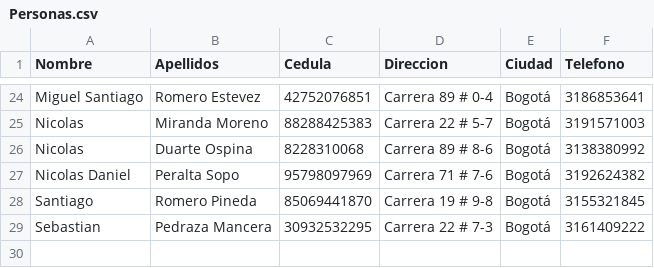
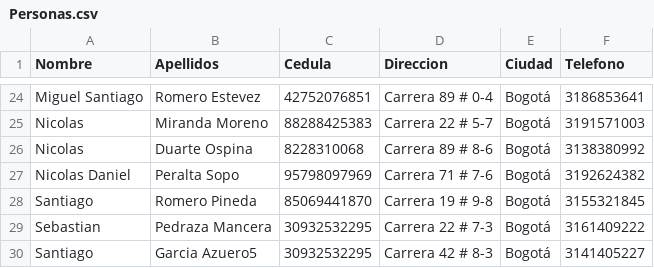
Before and after one commit to adgarciaar/Messaging-company-manager, a CSV file: Entrega2/Implementación/Personas.csv, drawn as a sheet; only a part is shown, gaps mark what is left out.

```diff
--- a/Entrega2/Implementación/Personas.csv
+++ b/Entrega2/Implementación/Personas.csv
@@ -29 +29,2 @@ Santiago,Romero Pineda,85069441870,Carrera 19 # 9-8,Bogotá,3155321845
 Sebastian,Pedraza Mancera,30932532295,Carrera 22 # 7-3,Bogotá,3161409222
+Santiago,Garcia Azuero5,30932532295,Carrera 42 # 8-3,Bogotá,3141405227
```
Also changed, not shown: 3 other files.
